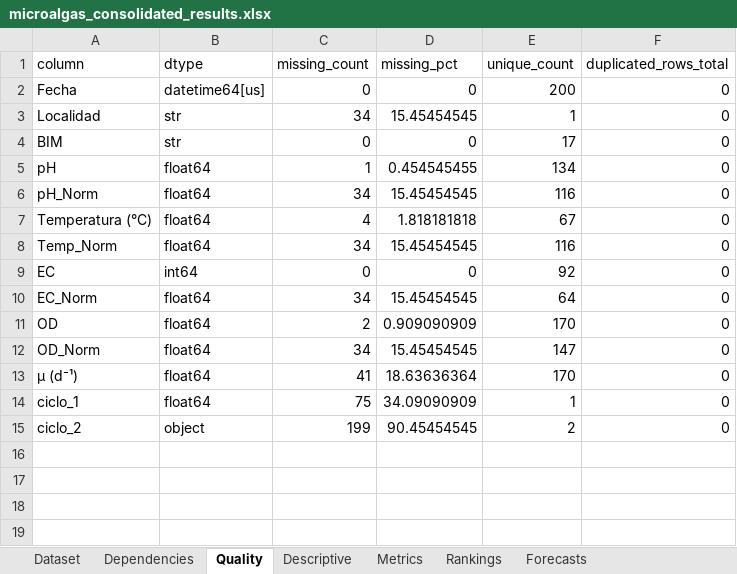
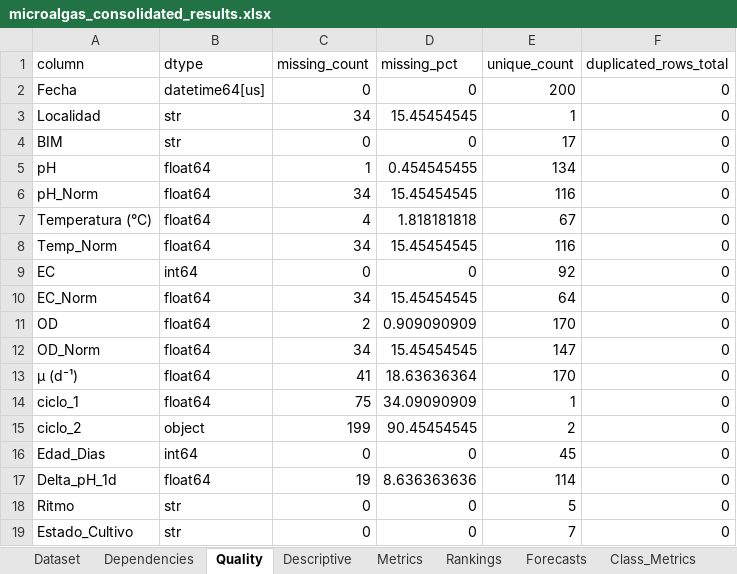
Before and after one commit to SrKronks/Microalgas_Project, an Excel workbook: outputs/reports/microalgas_consolidated_results.xlsx, sheet Quality, drawn as a sheet; values as stored, in another font and other column widths than the file's, no borders; the diff names each change by its address in the sheet, - before the commit and + after, or states it on an @@ line.

Commit message:
feat: add classification functionality and reporting
- Introduced a new ClassificationRunner class to handle classification tasks, including model training, evaluation, and predictions.
- Added classification metrics calculation and ranking functions to evaluate model performance.
- Enhanced data schema detection to include classification labels.
- Updated reporting to include classification metrics, rankings, and confusion matrices in HTML and Excel outputs.
- Implemented tests for classification metrics and schema detection for classification labels.
- Added configuration options for classification tasks, including enabling/disabling classification and setting parameters for model training.
- Updated the data loader to accommodate new label columns for classification.

```diff
--- a/outputs/reports/microalgas_consolidated_results.xlsx (sheet Quality)
+++ b/outputs/reports/microalgas_consolidated_results.xlsx (sheet Quality)
+sheet tab: Class_Metrics
+row 16: Edad_Dias | int64 | 0 | 0 | 45 | 0
+row 17: Delta_pH_1d | float64 | 19 | 8.636363636 | 114 | 0
+row 18: Ritmo | str | 0 | 0 | 5 | 0
+row 19: Estado_Cultivo | str | 0 | 0 | 7 | 0
```
Also changed, not shown: sheet Forecasts, sheet Metrics, sheet Rankings, sheet Descriptive, sheet Dependencies, sheet Dataset, other sheet tabs, 36 other files.
